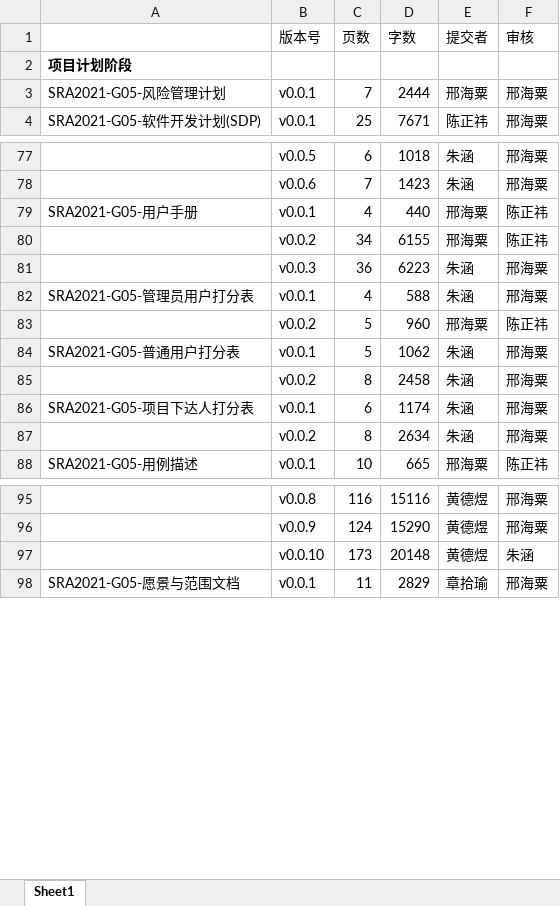
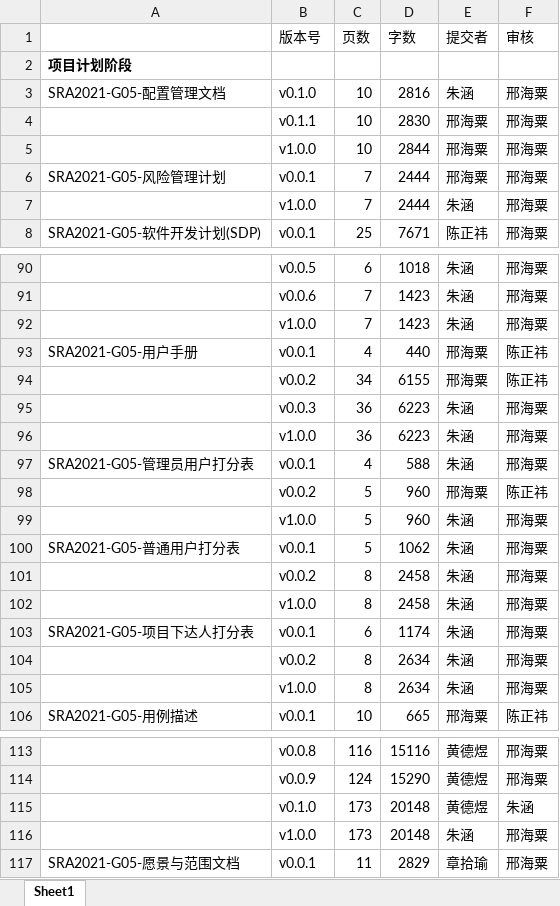
Before and after one commit to ZUCC-SRA2021-G05/Community-GB, an Excel workbook: 项目总结/汇总表格/SRA2021_G05_文档汇总表格.xlsx, sheet Sheet1, drawn as a sheet; only a part is shown, gaps mark what is left out; values as stored, in another font and other column widths than the file's, no borders; addresses are those after the commit; the diff covers the shown part only; the diff names each change by its address in the sheet, - before the commit and + after, or states it on an @@ line.

```diff
--- a/项目总结/汇总表格/SRA2021_G05_文档汇总表格.xlsx (sheet Sheet1)
+++ b/项目总结/汇总表格/SRA2021_G05_文档汇总表格.xlsx (sheet Sheet1)
+row 3: SRA2021-G05-配置管理文档 | v0.1.0 | 10 | 2816 | 朱涵 | 邢海粟
+row 4:  | v0.1.1 | 10 | 2830 | 邢海粟 | 邢海粟
+row 5:  | v1.0.0 | 10 | 2844 | 邢海粟 | 邢海粟
+row 7:  | v1.0.0 | 7 | 2444 | 朱涵 | 邢海粟
+row 92:  | v1.0.0 | 7 | 1423 | 朱涵 | 邢海粟
+row 96:  | v1.0.0 | 36 | 6223 | 朱涵 | 邢海粟
+row 99:  | v1.0.0 | 5 | 960 | 朱涵 | 邢海粟
+row 102:  | v1.0.0 | 8 | 2458 | 朱涵 | 邢海粟
+row 105:  | v1.0.0 | 8 | 2634 | 朱涵 | 邢海粟
-B115 (版本号): v0.0.10
+B115 (版本号): v0.1.0
+row 116:  | v1.0.0 | 173 | 20148 | 朱涵 | 邢海粟
```
Also changed, not shown: 12 added rows and 8 edited cells elsewhere in this sheet, 31 other files.
